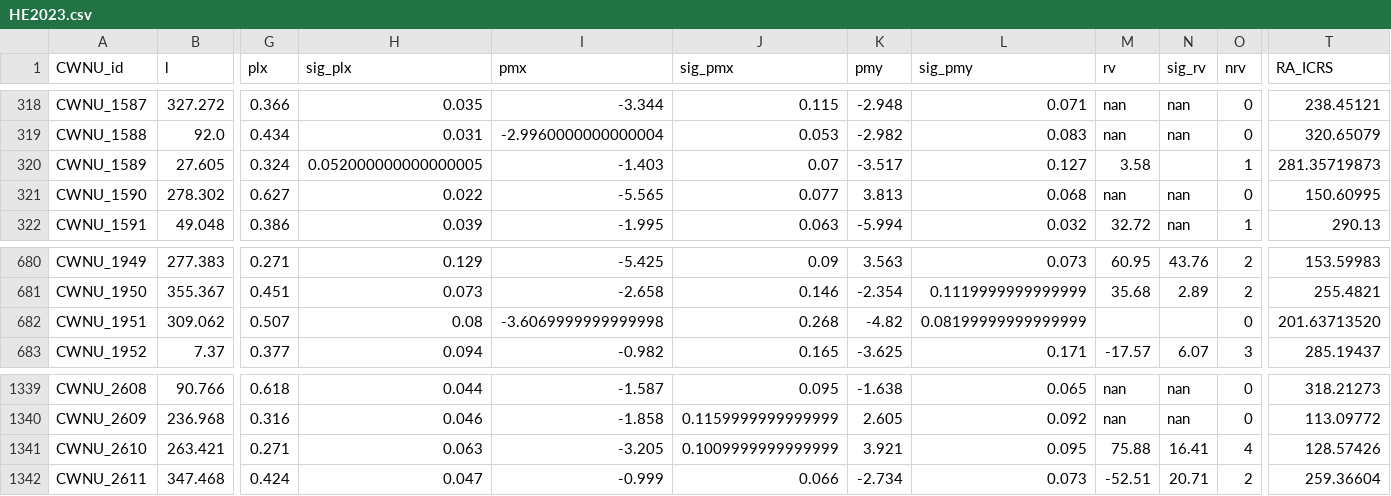
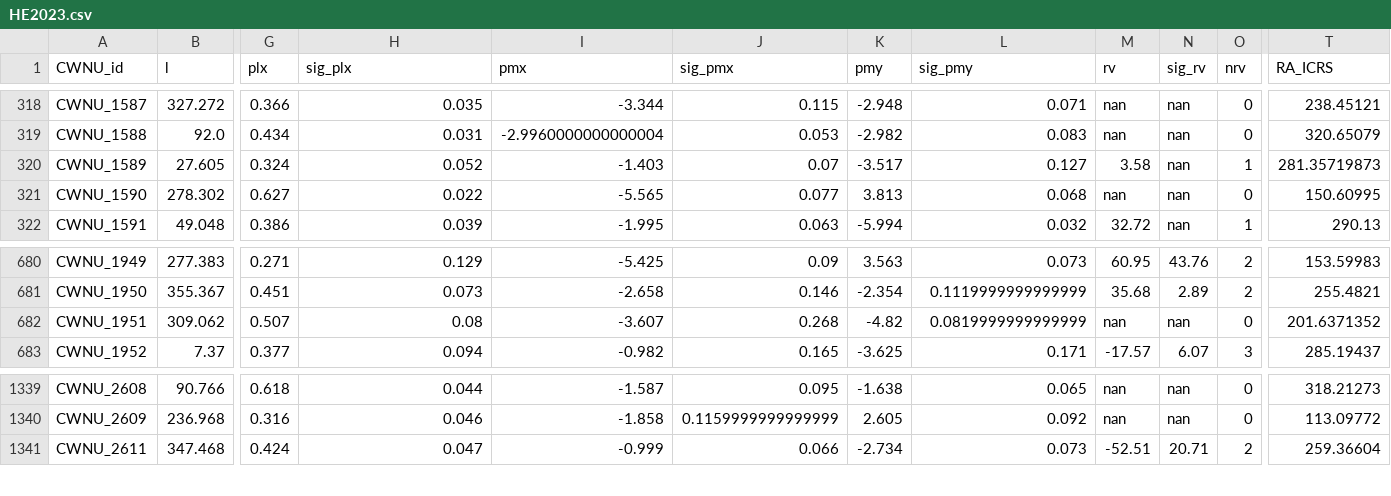
Before and after one commit to ucc23/updt_UCC, a CSV file: data/databases/HE2023.csv, drawn as a sheet; only a part is shown, gaps mark what is left out; rows hold the shown columns only; the diff names each change by its address in the sheet, - before the commit and + after, or states it on an @@ line.

```diff
--- a/data/databases/HE2023.csv
+++ b/data/databases/HE2023.csv
-H320 (sig_plx): 0.052000000000000005
+H320 (sig_plx): 0.052
-N320 (sig_rv): (empty)
+N320 (sig_rv): nan
-I682 (pmx): -3.6069999999999998
+I682 (pmx): -3.607
-L682 (sig_pmy): 0.08199999999999999
+L682 (sig_pmy): 0.0819999999999999
-M682 (rv): (empty)
+M682 (rv): nan
-N682 (sig_rv): (empty)
+N682 (sig_rv): nan
-T682 (RA_ICRS): 201.63713520
+T682 (RA_ICRS): 201.6371352
-row 1341: CWNU_2610 | 263.421 | 0.271 | 0.063 | -3.205 | 0.1009999999999999 | 3.921 | 0.095 | 75.88 | 16.41 | 4 | 128.57426
```
Also changed, not shown: data/databases/BICA2003_1.csv, data/databases/CHI2025.csv, 8 other files.
